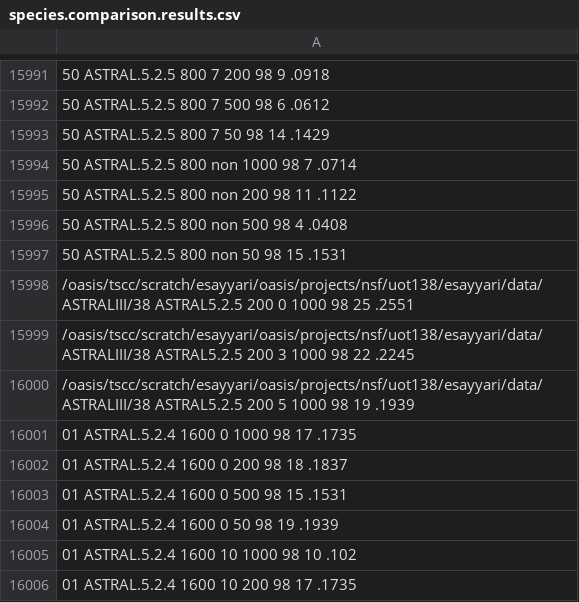
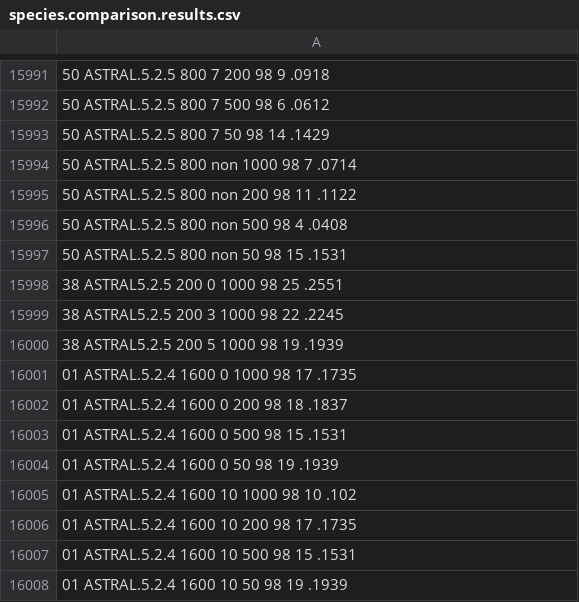
Before and after one commit to esayyari/ASTRALIII, a CSV file: data/ASTRALIII/species.comparison.results.csv, drawn as a sheet; only a part is shown, gaps mark what is left out; the shorter side is filled out with more unchanged rows.

```diff
--- a/data/ASTRALIII/species.comparison.results.csv
+++ b/data/ASTRALIII/species.comparison.results.csv
@@ -15997,5 +15997,5 @@
 50 ASTRAL.5.2.5 800 non 50 98 15 .1531
-/oasis/tscc/scratch/esayyari/oasis/projects/nsf/uot138/esayyari/data/ASTRALIII/38 ASTRAL5.2.5 200 0 1000 98 25 .2551
-/oasis/tscc/scratch/esayyari/oasis/projects/nsf/uot138/esayyari/data/ASTRALIII/38 ASTRAL5.2.5 200 3 1000 98 22 .2245
-/oasis/tscc/scratch/esayyari/oasis/projects/nsf/uot138/esayyari/data/ASTRALIII/38 ASTRAL5.2.5 200 5 1000 98 19 .1939
+38 ASTRAL5.2.5 200 0 1000 98 25 .2551
+38 ASTRAL5.2.5 200 3 1000 98 22 .2245
+38 ASTRAL5.2.5 200 5 1000 98 19 .1939
 01 ASTRAL.5.2.4 1600 0 1000 98 17 .1735
```
Also changed, not shown: 1 other file.
